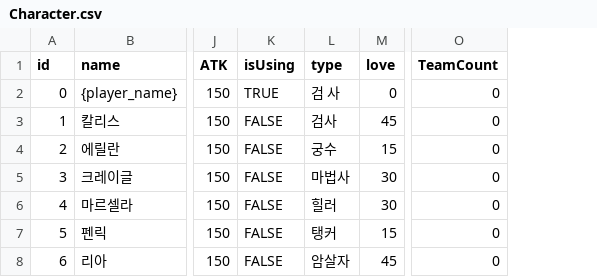
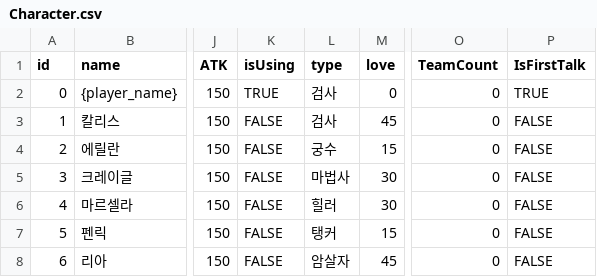
Before and after one commit to SUHHAN/FIVEUS, a CSV file: Assets/Resources/Character.csv, drawn as a sheet; only a part is shown, gaps mark what is left out; the diff names each change by its address in the sheet, - before the commit and + after, or states it on an @@ line.

```diff
--- a/Assets/Resources/Character.csv
+++ b/Assets/Resources/Character.csv
+column P (IsFirstTalk), rows 2-8: TRUE | FALSE | FALSE | FALSE | FALSE | FALSE | FALSE
-L2 (type): 검 사
+L2 (type): 검사
```
Also changed, not shown: 7 other files.
